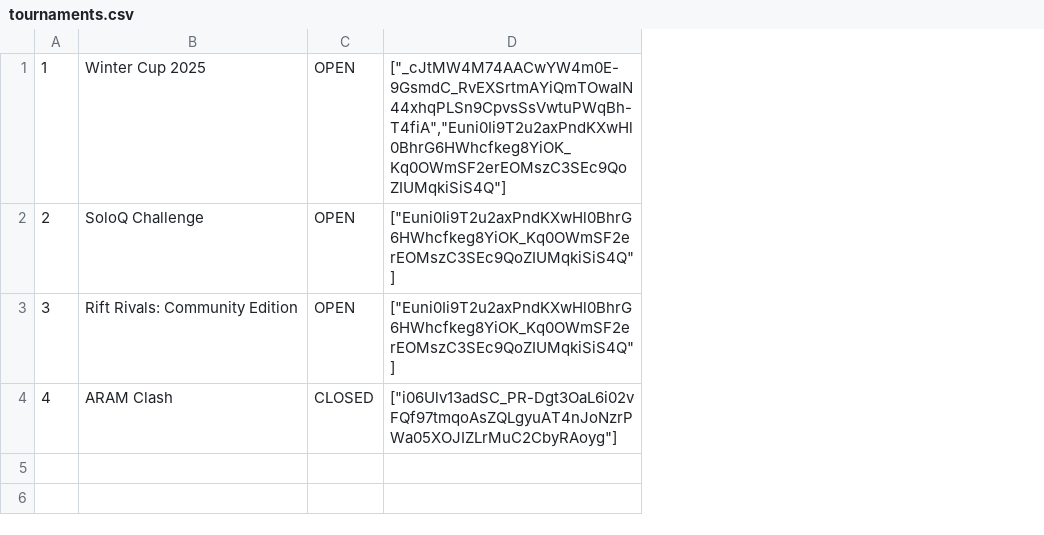
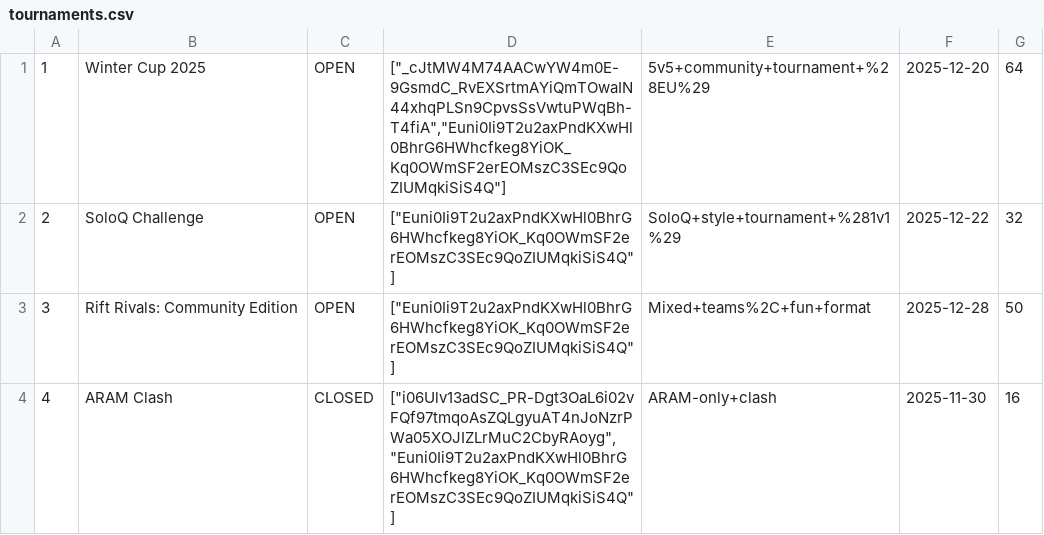
Before and after one commit to kkratossdead/LolTournamentPlanner, a CSV file: tournaments.csv, drawn as a sheet; the diff names each change by its address in the sheet, - before the commit and + after, or states it on an @@ line.

```diff
--- a/tournaments.csv
+++ b/tournaments.csv
+column E, rows 1-4: 5v5+community+tournament+%28EU%29 | SoloQ+style+tournament+%281v1%29 | Mixed+teams%2C+fun+format | ARAM-only+clash
+column F, rows 1-4: 2025-12-20 | 2025-12-22 | 2025-12-28 | 2025-11-30
+column G, rows 1-4: 64 | 32 | 50 | 16
-D4: ["i06Ulv13adSC_PR-Dgt3OaL6i02vFQf97tmqoAsZQLgyuAT4nJoNzrPWa05XOJIZLrMuC2CbyRAoyg"]
+D4: ["i06Ulv13adSC_PR-Dgt3OaL6i02vFQf97tmqoAsZQLgyuAT4nJoNzrPWa05XOJIZLrMuC2CbyRAoyg","Euni0Ii9T2u2axPndKXwHl0BhrG6HWhcfkeg8YiOK_Kq0OWmSF2erEOMszC3SEc9QoZIUMqkiSiS4Q"]
```
Also changed, not shown: 17 other files.
